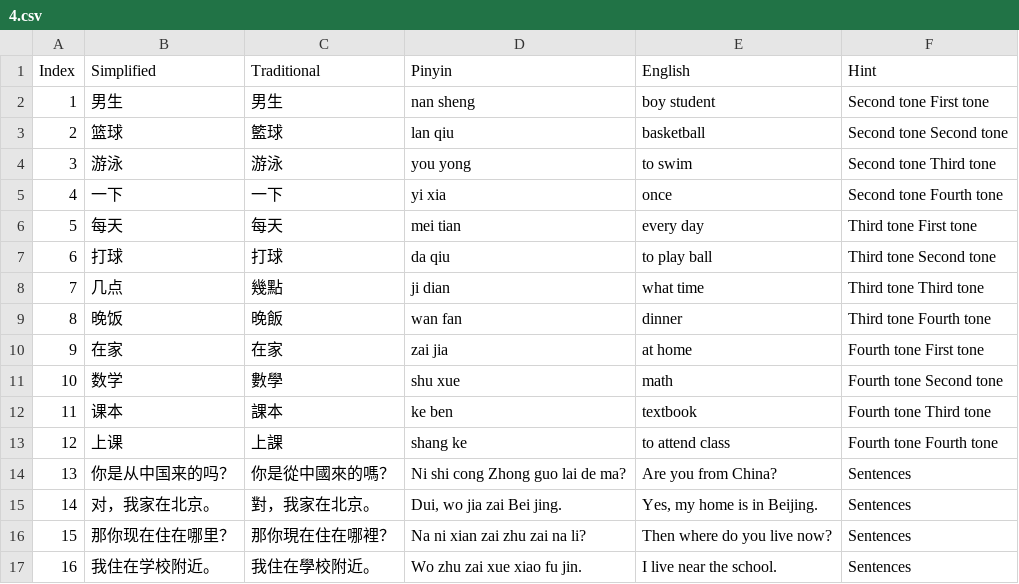
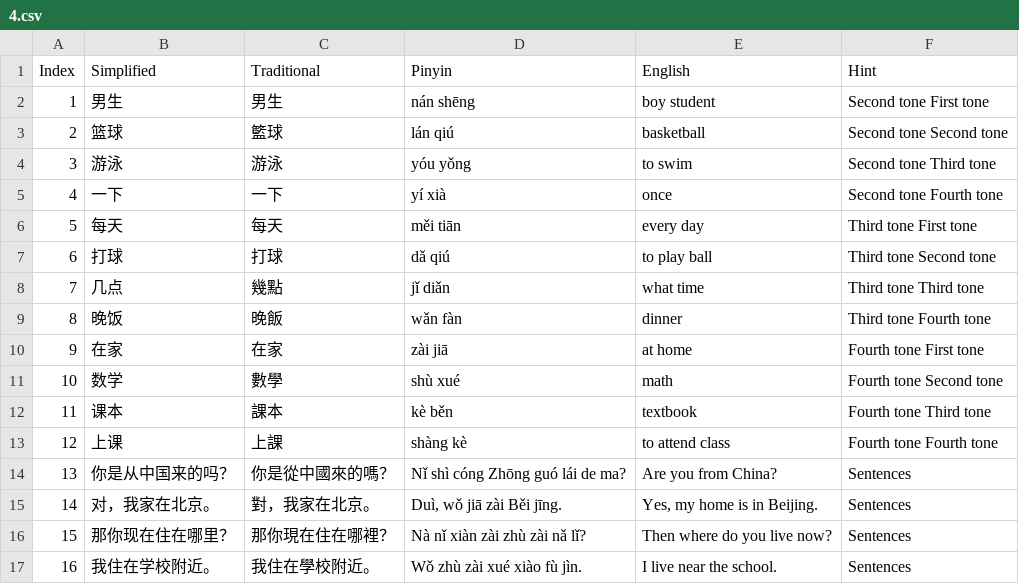
Before and after one commit to SkyBlue43/research-mandarin-app, a CSV file: backend/curriculum/4.csv, drawn as a sheet.

```diff
--- a/backend/curriculum/4.csv
+++ b/backend/curriculum/4.csv
@@ -1,17 +1,17 @@
 Index,Simplified,Traditional,Pinyin,English,Hint
-1,男生,男生,nan sheng,boy student,Second tone First tone
-2,篮球,籃球,lan qiu,basketball,Second tone Second tone
-3,游泳,游泳,you yong,to swim,Second tone Third tone
-4,一下,一下,yi xia,once,Second tone Fourth tone
-5,每天,每天,mei tian,every day,Third tone First tone
-6,打球,打球,da qiu,to play ball ,Third tone Second tone
-7,几点,幾點,ji dian,what time,Third tone Third tone
-8,晚饭,晚飯,wan fan,dinner,Third tone Fourth tone
-9,在家,在家,zai jia,at home,Fourth tone First tone
-10,数学,數學,shu xue,math,Fourth tone Second tone
-11,课本,課本,ke ben,textbook,Fourth tone Third tone
-12,上课,上課,shang ke,to attend class,Fourth tone Fourth tone
-13,你是从中国来的吗？,你是從中國來的嗎？,Ni shi cong Zhong guo lai de ma?,Are you from China?,Sentences
-14,对，我家在北京。,對，我家在北京。,"Dui, wo jia zai Bei jing.","Yes, my home is in Beijing.",Sentences
-15,那你现在住在哪里？,那你現在住在哪裡？,Na ni xian zai zhu zai na li?,Then where do you live now?,Sentences
-16,我住在学校附近。,我住在學校附近。,Wo zhu zai xue xiao fu jin.,I live near the school.,Sentences
+1,男生,男生,nán shēng,boy student,Second tone First tone
+2,篮球,籃球,lán qiú,basketball,Second tone Second tone
+3,游泳,游泳,yóu yǒng,to swim,Second tone Third tone
+4,一下,一下,yí xià,once,Second tone Fourth tone
+5,每天,每天,měi tiān,every day,Third tone First tone
+6,打球,打球,dǎ qiú,to play ball ,Third tone Second tone
+7,几点,幾點,jǐ diǎn,what time,Third tone Third tone
+8,晚饭,晚飯,wǎn fàn,dinner,Third tone Fourth tone
+9,在家,在家,zài jiā,at home,Fourth tone First tone
+10,数学,數學,shù xué,math,Fourth tone Second tone
+11,课本,課本,kè běn,textbook,Fourth tone Third tone
+12,上课,上課,shàng kè,to attend class,Fourth tone Fourth tone
+13,你是从中国来的吗？,你是從中國來的嗎？,Nǐ shì cóng Zhōng guó lái de ma?,Are you from China?,Sentences
+14,对，我家在北京。,對，我家在北京。,"Duì, wǒ jiā zài Běi jīng.","Yes, my home is in Beijing.",Sentences
+15,那你现在住在哪里？,那你現在住在哪裡？,Nà nǐ xiàn zài zhù zài nǎ lǐ?,Then where do you live now?,Sentences
+16,我住在学校附近。,我住在學校附近。,Wǒ zhù zài xué xiào fù jìn.,I live near the school.,Sentences
```
Also changed, not shown: 4 other files.
